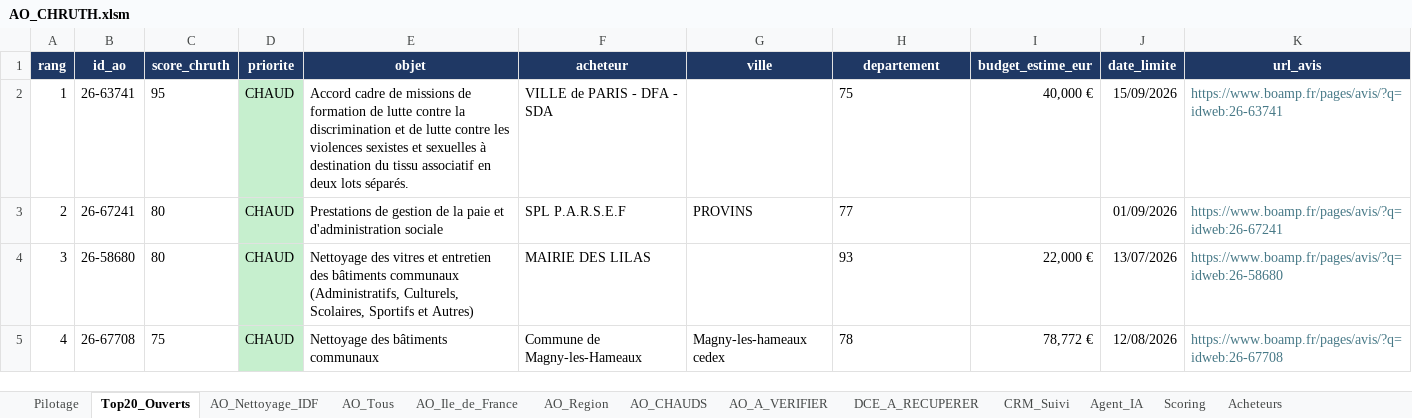
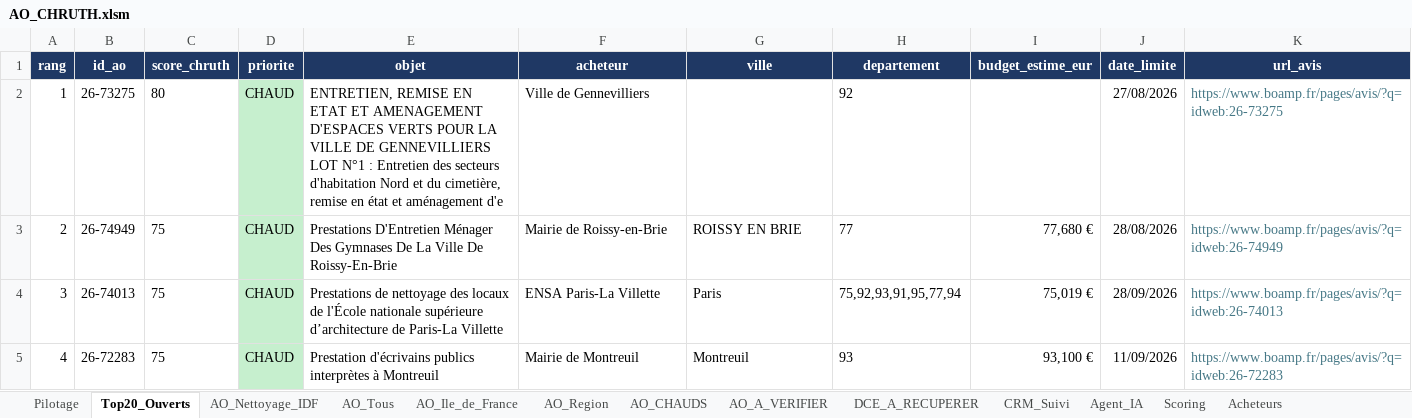
Before and after one commit to marceldigbeu/CHRUTH, an Excel workbook: output/AO_CHRUTH.xlsm, sheet Top20_Ouverts, drawn as a sheet; only a part is shown; values as stored, in another font and other column widths than the file's, no borders; table styles not drawn; ↵ is a line break in a cell; the diff covers the shown part only; the diff names each change by its address in the sheet, - before the commit and + after, or states it on an @@ line.

```diff
--- a/output/AO_CHRUTH.xlsm (sheet Top20_Ouverts)
+++ b/output/AO_CHRUTH.xlsm (sheet Top20_Ouverts)
-B2 (id_ao): 26-63741
+B2 (id_ao): 26-73275
-C2 (score_chruth): 95
+C2 (score_chruth): 80
-E2 (objet): Accord cadre de missions de formation de lutte contre la discrimination et de lutte contre les violences sexistes et sexuelles à destination du tissu associatif en deux lots séparés.
+E2 (objet): ENTRETIEN, REMISE EN ETAT ET AMENAGEMENT D'ESPACES VERTS POUR LA VILLE DE GENNEVILLIERS ↵ LOT N°1 : Entretien des secteurs d'habitation Nord et du cimetière, remise en état et aménagement d'e
-F2 (acheteur): VILLE de PARIS - DFA - SDA
+F2 (acheteur): Ville de Gennevilliers
-H2 (departement): 75
+H2 (departement): 92
-I2 (budget_estime_eur): 40,000 €
+I2 (budget_estime_eur): (empty)
-J2 (date_limite): 15/09/2026
+J2 (date_limite): 27/08/2026
-K2 (url_avis): https://www.boamp.fr/pages/avis/?q=idweb:26-63741
+K2 (url_avis): https://www.boamp.fr/pages/avis/?q=idweb:26-73275
-B3 (id_ao): 26-67241
+B3 (id_ao): 26-74949
-C3:C4 (score_chruth): 80
+C3:C4 (score_chruth): 75
-E3 (objet): Prestations de gestion de la paie et d'administration sociale
+E3 (objet): Prestations D'Entretien Ménager Des Gymnases De La Ville De Roissy-En-Brie
-F3 (acheteur): SPL P.A.R.S.E.F
+F3 (acheteur): Mairie de Roissy-en-Brie
-G3 (ville): PROVINS
+G3 (ville): ROISSY EN BRIE
-I3 (budget_estime_eur): (empty)
+I3 (budget_estime_eur): 77,680 €
-J3 (date_limite): 01/09/2026
+J3 (date_limite): 28/08/2026
-K3 (url_avis): https://www.boamp.fr/pages/avis/?q=idweb:26-67241
+K3 (url_avis): https://www.boamp.fr/pages/avis/?q=idweb:26-74949
-B4 (id_ao): 26-58680
+B4 (id_ao): 26-74013
-E4 (objet): Nettoyage des vitres et entretien des bâtiments communaux (Administratifs, Culturels, Scolaires, Sportifs et Autres)
+E4 (objet): Prestations de nettoyage des locaux de l'École nationale supérieure d’architecture de Paris-La Villette
-F4 (acheteur): MAIRIE DES LILAS
+F4 (acheteur): ENSA Paris-La Villette
-G4 (ville): (empty)
+G4 (ville): Paris
-H4 (departement): 93
+H4 (departement): 75,92,93,91,95,77,94
-I4 (budget_estime_eur): 22,000 €
+I4 (budget_estime_eur): 75,019 €
-J4 (date_limite): 13/07/2026
+J4 (date_limite): 28/09/2026
-K4 (url_avis): https://www.boamp.fr/pages/avis/?q=idweb:26-58680
+K4 (url_avis): https://www.boamp.fr/pages/avis/?q=idweb:26-74013
-B5 (id_ao): 26-67708
+B5 (id_ao): 26-72283
-E5 (objet): Nettoyage des bâtiments communaux
+E5 (objet): Prestation d'écrivains publics interprètes à Montreuil
-F5 (acheteur): Commune de Magny-les-Hameaux
+F5 (acheteur): Mairie de Montreuil
-G5 (ville): Magny-les-hameaux cedex
+G5 (ville): Montreuil
-H5 (departement): 78
+H5 (departement): 93
-I5 (budget_estime_eur): 78,772 €
+I5 (budget_estime_eur): 93,100 €
-J5 (date_limite): 12/08/2026
+J5 (date_limite): 11/09/2026
-K5 (url_avis): https://www.boamp.fr/pages/avis/?q=idweb:26-67708
+K5 (url_avis): https://www.boamp.fr/pages/avis/?q=idweb:26-72283
```
Also changed, not shown: 141 edited cells and cell formats elsewhere in this sheet, sheet AO_Tous, sheet AO_Region, sheet AO_Ile_de_France, sheet CRM_Suivi, sheet AO_A_VERIFIER, sheet AO_CHAUDS, 7 more sheets, 2 other files.
